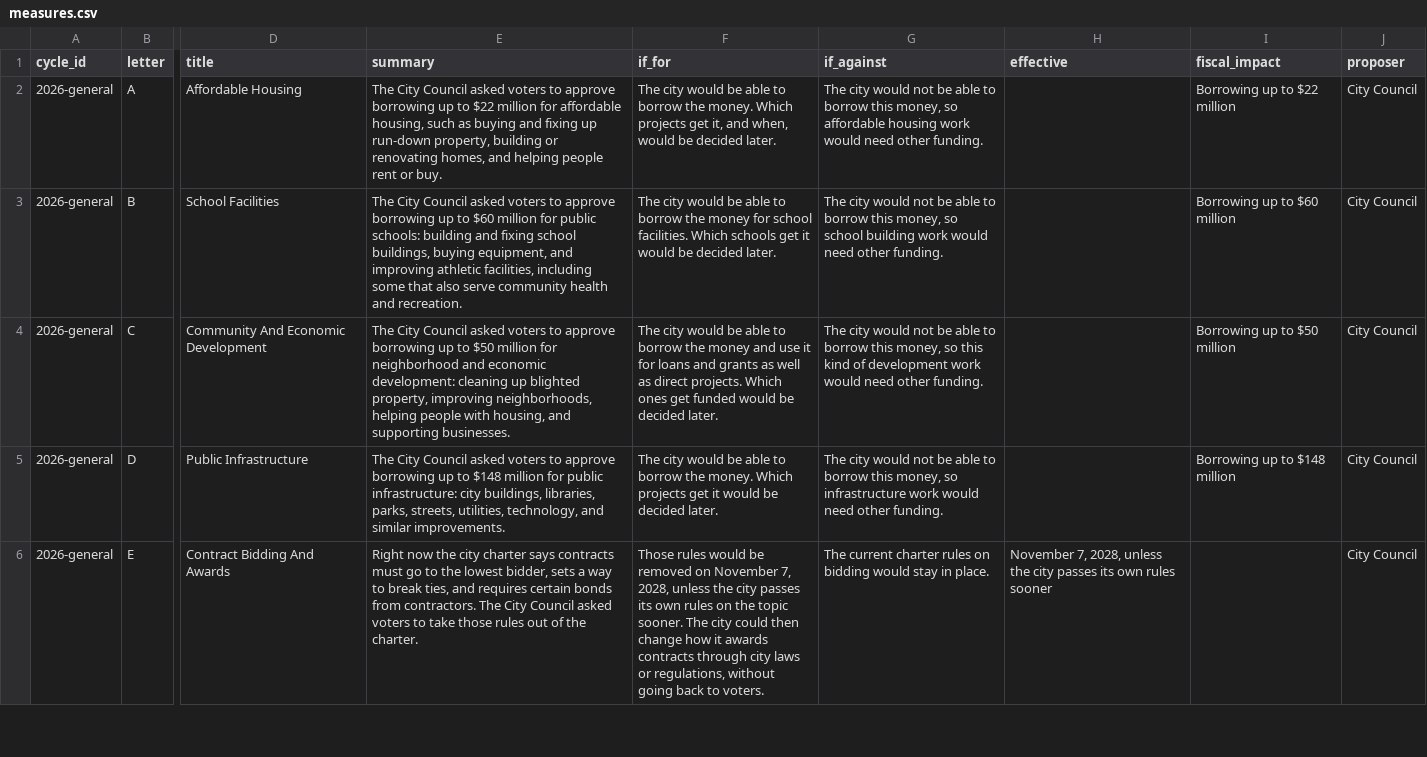
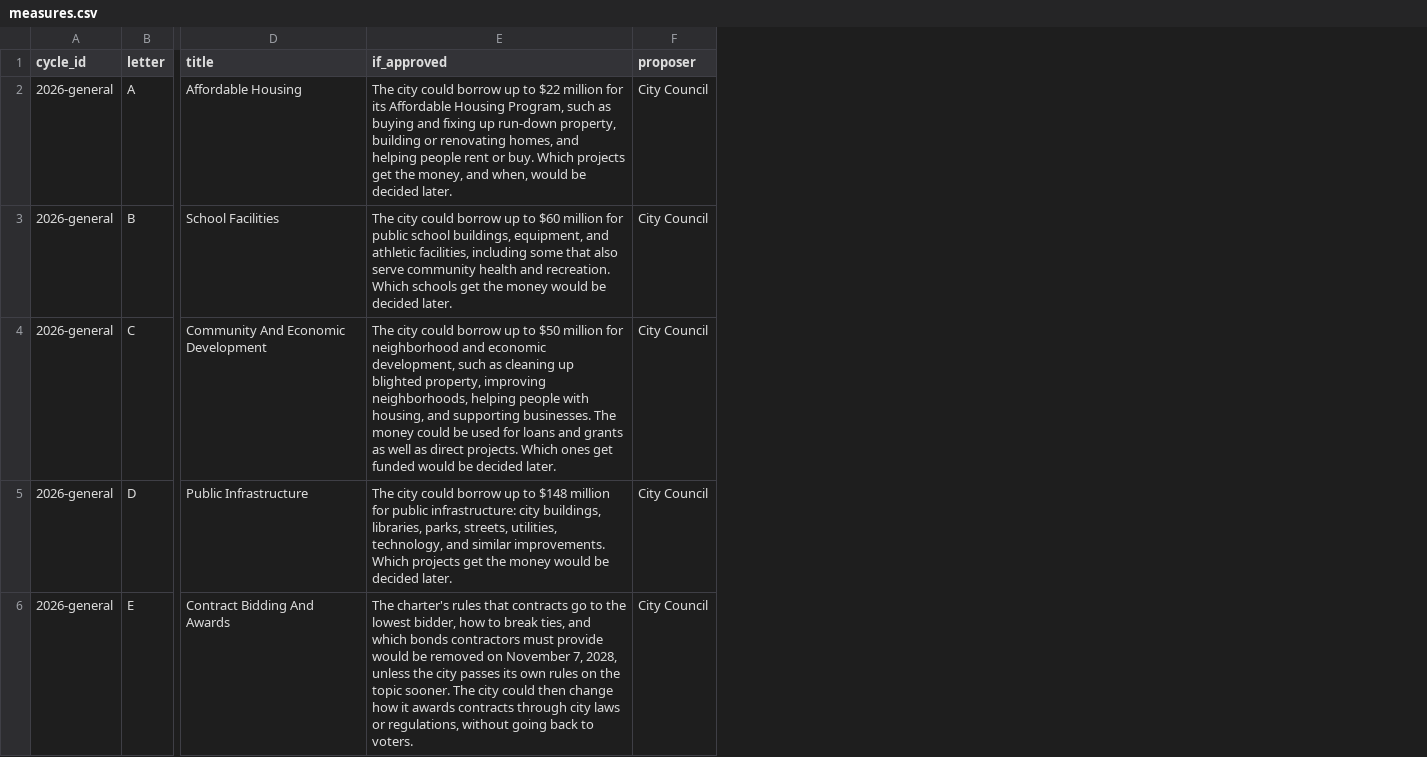
Before and after one commit to andersoneverett/ballot, a CSV file: data/measures.csv, drawn as a sheet; only a part is shown, gaps mark what is left out; removed rows and columns are numbered as before the commit, all else as after; the diff covers the shown part only; the diff names each change by its address in the sheet, - before the commit and + after, or states it on an @@ line.

Commit message:
Measure page redesign: official question, If Approved, linked arguments, gold and purple results

```diff
--- a/data/measures.csv
+++ b/data/measures.csv
-column E (summary), rows 2-6: The City Council asked voters to approve borrowing up to $22 million for affordable housing, such as buying and fixing up run-down property, building or renovating homes, and helping people rent or buy. | The City Council asked voters to approve borrowing up to $60 million for public schools: building and fixing school buildings, buying equipment, and improving athletic facilities, including some that also serve community health and recreation. | The City Council asked voters to approve borrowing up to $50 million for neighborhood and economic development: cleaning up blighted property, improving neighborhoods, helping people with housing, and supporting businesses. | The City Council asked voters to approve borrowing up to $148 million for public infrastructure: city buildings, libraries, parks, streets, utilities, technology, and similar improvements. | Right now the city charter says contracts must go to the lowest bidder, sets a way to break ties, and requires certain bonds from contractors. The City Council asked voters to take those rules out of the charter.
-column F (if_for), rows 2-6: The city would be able to borrow the money. Which projects get it, and when, would be decided later. | The city would be able to borrow the money for school facilities. Which schools get it would be decided later. | The city would be able to borrow the money and use it for loans and grants as well as direct projects. Which ones get funded would be decided later. | The city would be able to borrow the money. Which projects get it would be decided later. | Those rules would be removed on November 7, 2028, unless the city passes its own rules on the topic sooner. The city could then change how it awards contracts through city laws or regulations, without going back to voters.
-column G (if_against), rows 2-6: The city would not be able to borrow this money, so affordable housing work would need other funding. | The city would not be able to borrow this money, so school building work would need other funding. | The city would not be able to borrow this money, so this kind of development work would need other funding. | The city would not be able to borrow this money, so infrastructure work would need other funding. | The current charter rules on bidding would stay in place.
-column H (effective), row 6: November 7, 2028, unless the city passes its own rules sooner
-column I (fiscal_impact), rows 2-5: Borrowing up to $22 million | Borrowing up to $60 million | Borrowing up to $50 million | Borrowing up to $148 million
+column E (if_approved), rows 2-6: The city could borrow up to $22 million for its Affordable Housing Program, such as buying and fixing up run-down property, building or renovating homes, and helping people rent or buy. Which projects get the money, and when, would be decided later. | The city could borrow up to $60 million for public school buildings, equipment, and athletic facilities, including some that also serve community health and recreation. Which schools get the money would be decided later. | The city could borrow up to $50 million for neighborhood and economic development, such as cleaning up blighted property, improving neighborhoods, helping people with housing, and supporting businesses. The money could be used for loans and grants as well as direct projects. Which ones get funded would be decided later. | The city could borrow up to $148 million for public infrastructure: city buildings, libraries, parks, streets, utilities, technology, and similar improvements. Which projects get the money would be decided later. | The charter's rules that contracts go to the lowest bidder, how to break ties, and which bonds contractors must provide would be removed on November 7, 2028, unless the city passes its own rules on the topic sooner. The city could then change how it awards contracts through city laws or regulations, without going back to voters.
```
Also changed, not shown: 2 edited cells elsewhere in this file, data/sources.csv, 7 other files.
